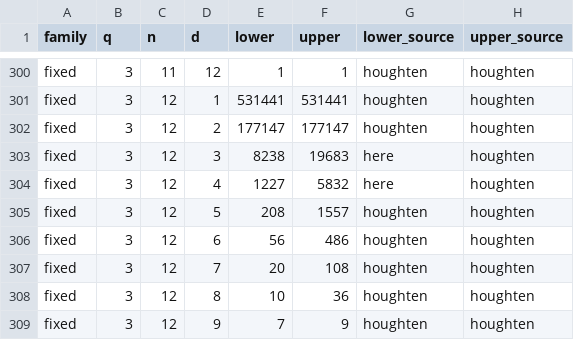
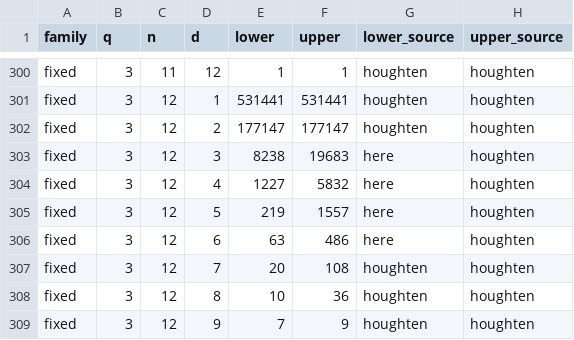
Before and after one commit to Abraham-y/abraham-y.github.io, a CSV file: edit-codes/bounds.csv, drawn as a sheet; only a part is shown, gaps mark what is left out.

```diff
--- a/edit-codes/bounds.csv
+++ b/edit-codes/bounds.csv
@@ -304,4 +304,4 @@ fixed,3,12,3,8238,19683,here,houghten
 fixed,3,12,4,1227,5832,here,houghten
-fixed,3,12,5,208,1557,houghten,houghten
-fixed,3,12,6,56,486,houghten,houghten
+fixed,3,12,5,219,1557,here,houghten
+fixed,3,12,6,63,486,here,houghten
 fixed,3,12,7,20,108,houghten,houghten
```
Also changed, not shown: edit-codes/records.csv, 3 other files.
